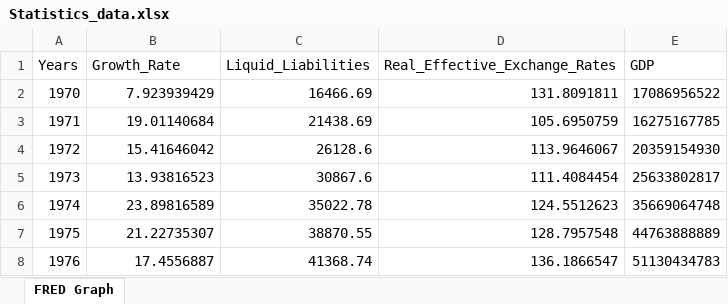
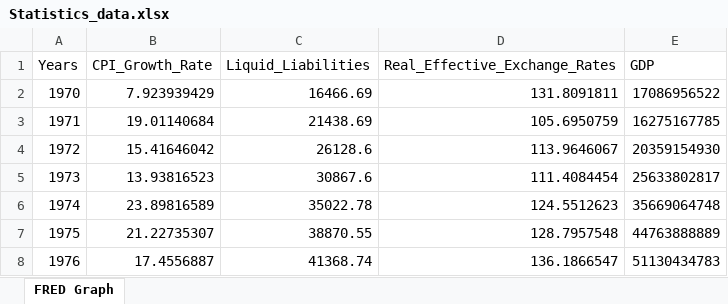
Before and after one commit to HaticeKevser/HaticeFinal, an Excel workbook: data/Statistics_data.xlsx, sheet FRED Graph, drawn as a sheet; only a part is shown; values as stored, in another font and other column widths than the file's, no borders; the diff names each change by its address in the sheet, - before the commit and + after, or states it on an @@ line.

```diff
--- a/data/Statistics_data.xlsx (sheet FRED Graph)
+++ b/data/Statistics_data.xlsx (sheet FRED Graph)
-B1: Growth_Rate
+B1: CPI_Growth_Rate
```
Also changed, not shown: 1 other file.
